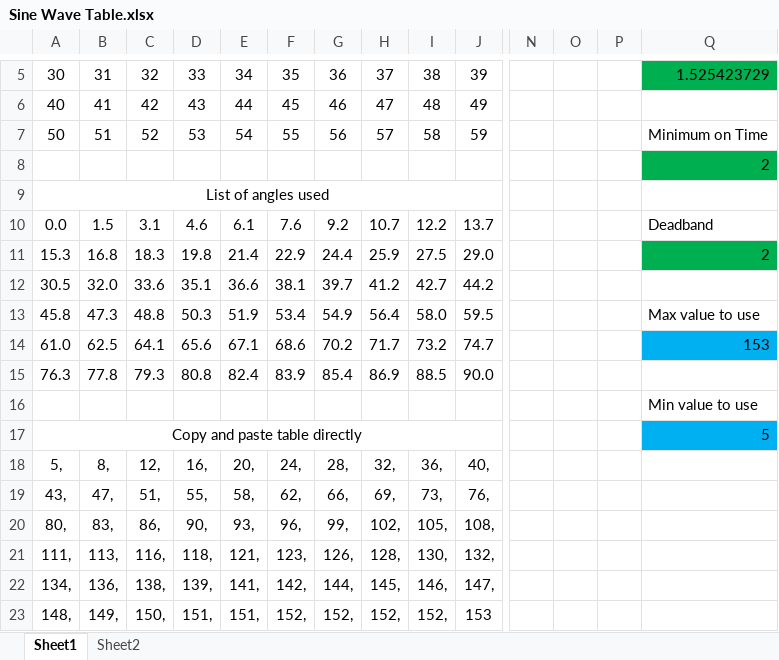
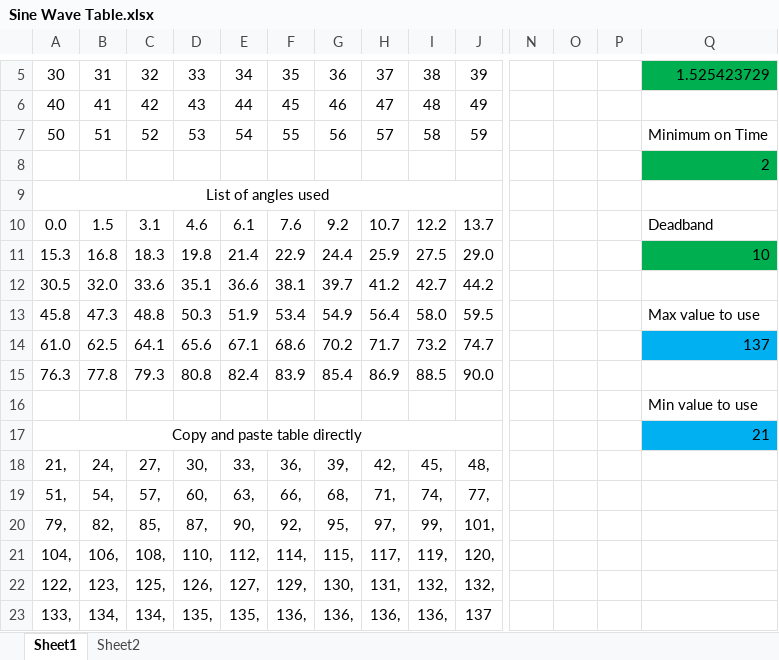
Before and after one commit to CraigComberbach/Afriji-PV-Refridgerator, an Excel workbook: Firmware/Sine Wave Table.xlsx, sheet Sheet1, drawn as a sheet; only a part is shown, gaps mark what is left out; values as stored, in another font and other column widths than the file's, no borders; removed rows and columns are numbered as before the commit, all else as after; rows hold the shown columns only; the diff names each change by its address in the sheet, - before the commit and + after, or states it on an @@ line.

```diff
--- a/Firmware/Sine Wave Table.xlsx (sheet Sheet1)
+++ b/Firmware/Sine Wave Table.xlsx (sheet Sheet1)
-Q11: 2
+Q11: 10
-Q14: 153
+Q14: 137
-Q17: 5
+Q17: 21
-row 18: 5, | 8, | 12, | 16, | 20, | 24, | 28, | 32, | 36, | 40,
-row 19: 43, | 47, | 51, | 55, | 58, | 62, | 66, | 69, | 73, | 76,
-row 20: 80, | 83, | 86, | 90, | 93, | 96, | 99, | 102, | 105, | 108,
-row 21: 111, | 113, | 116, | 118, | 121, | 123, | 126, | 128, | 130, | 132,
-row 22: 134, | 136, | 138, | 139, | 141, | 142, | 144, | 145, | 146, | 147,
-row 23: 148, | 149, | 150, | 151, | 151, | 152, | 152, | 152, | 152, | 153
+row 18: 21, | 24, | 27, | 30, | 33, | 36, | 39, | 42, | 45, | 48,
+row 19: 51, | 54, | 57, | 60, | 63, | 66, | 68, | 71, | 74, | 77,
+row 20: 79, | 82, | 85, | 87, | 90, | 92, | 95, | 97, | 99, | 101,
+row 21: 104, | 106, | 108, | 110, | 112, | 114, | 115, | 117, | 119, | 120,
+row 22: 122, | 123, | 125, | 126, | 127, | 129, | 130, | 131, | 132, | 132,
+row 23: 133, | 134, | 134, | 135, | 135, | 136, | 136, | 136, | 136, | 137
```
Also changed, not shown: 6 other files.
